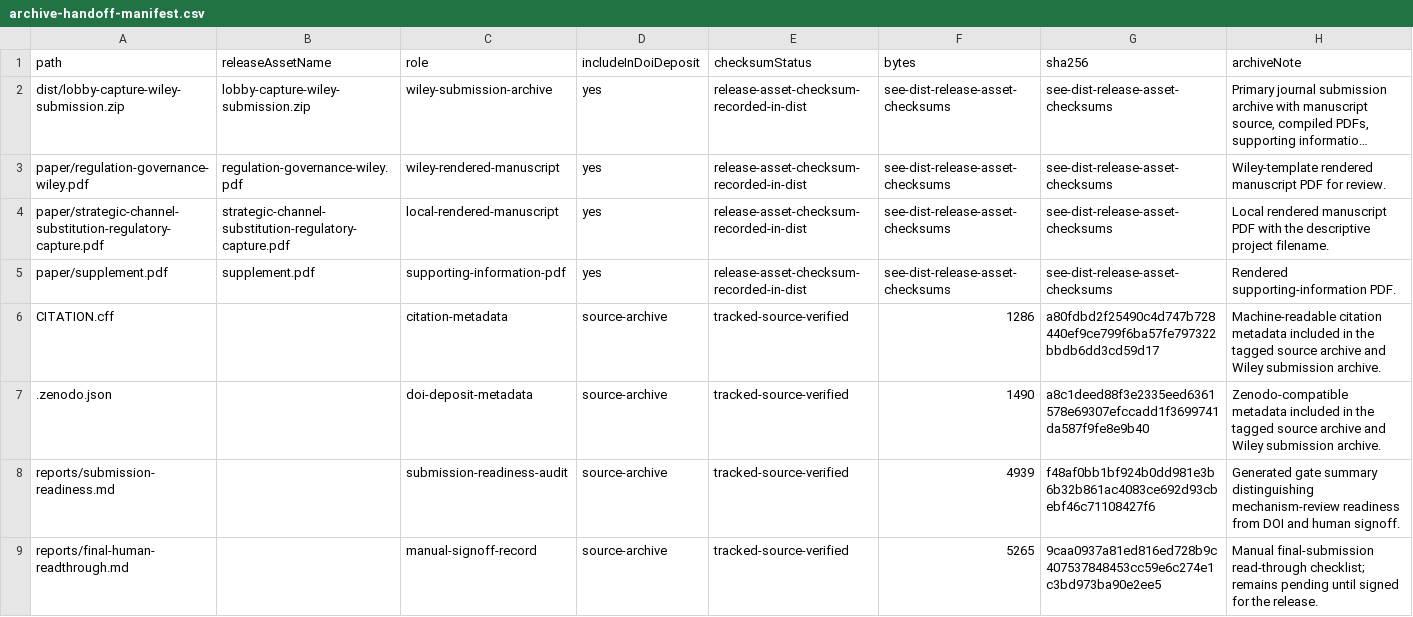
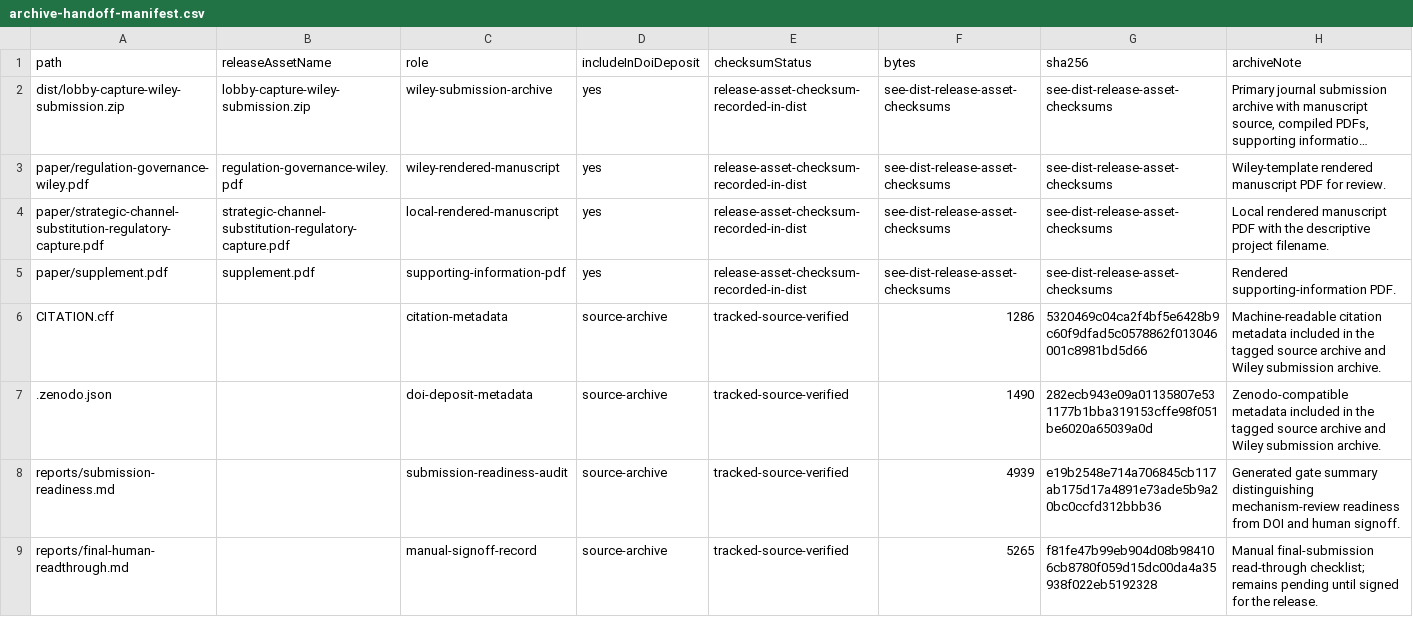
Before and after one commit to Jacoba1100254352/lobby-capture-simulator, a CSV file: reports/archive-handoff-manifest.csv, drawn as a sheet; long unchanged cells end in ….

```diff
--- a/reports/archive-handoff-manifest.csv
+++ b/reports/archive-handoff-manifest.csv
@@ -5,5 +5,5 @@ paper/strategic-channel-substitution-regulatory-capture.pdf,strategic-channel-su
 paper/supplement.pdf,supplement.pdf,supporting-information-pdf,yes,release-asset-checksum-recorded-in-dist,see-dist-release-asset-checksums,see-dist-release-asset-checksums,Rendered supporting-information PDF.
-CITATION.cff,,citation-metadata,source-archive,tracked-source-verified,1286,a80fdbd2f25490c4d747b728440ef9ce799f6ba57fe797322bbdb6dd3cd59d17,Machine-readable citation metadata included in the tagged source archive and Wiley submission archive.
-.zenodo.json,,doi-deposit-metadata,source-archive,tracked-source-verified,1490,a8c1deed88f3e2335eed6361578e69307efccadd1f3699741da587f9fe8e9b40,Zenodo-compatible metadata included in the tagged source archive and Wiley submission archive.
-reports/submission-readiness.md,,submission-readiness-audit,source-archive,tracked-source-verified,4939,f48af0bb1bf924b0dd981e3b6b32b861ac4083ce692d93cbebf46c71108427f6,Generated gate summary distinguishing mechanism-review readiness from DOI and human signoff.
-reports/final-human-readthrough.md,,manual-signoff-record,source-archive,tracked-source-verified,5265,9caa0937a81ed816ed728b9c407537848453cc59e6c274e1c3bd973ba90e2ee5,Manual final-submission read-through checklist; remains pending until signed for the release.
+CITATION.cff,,citation-metadata,source-archive,tracked-source-verified,1286,5320469c04ca2f4bf5e6428b9c60f9dfad5c0578862f013046001c8981bd5d66,Machine-readable citation metadata included in the tagged source archive and Wiley submission archive.
+.zenodo.json,,doi-deposit-metadata,source-archive,tracked-source-verified,1490,282ecb943e09a01135807e531177b1bba319153cffe98f051be6020a65039a0d,Zenodo-compatible metadata included in the tagged source archive and Wiley submission archive.
+reports/submission-readiness.md,,submission-readiness-audit,source-archive,tracked-source-verified,4939,e19b2548e714a706845cb117ab175d17a4891e73ade5b9a20bc0ccfd312bbb36,Generated gate summary distinguishing mechanism-review readiness from DOI and human signoff.
+reports/final-human-readthrough.md,,manual-signoff-record,source-archive,tracked-source-verified,5265,f81fe47b99eb904d08b984106cb8780f059d15dc00da4a35938f022eb5192328,Manual final-submission read-through checklist; remains pending until signed for the release.
```
Also changed, not shown: reports/doi-deposit-readiness.csv, reports/first-wave-source-products.csv, 36 other files.
